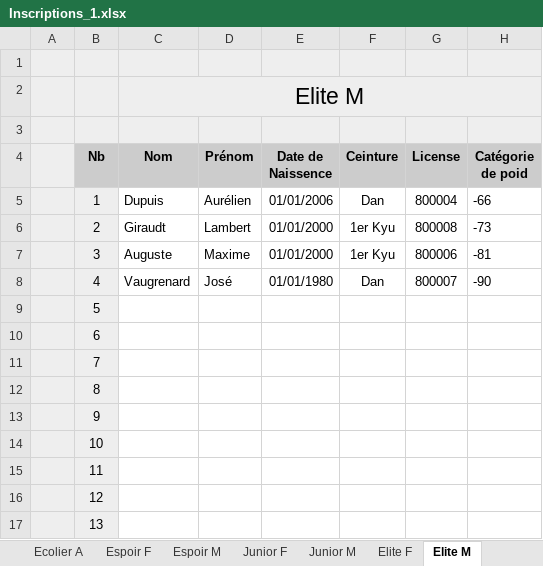
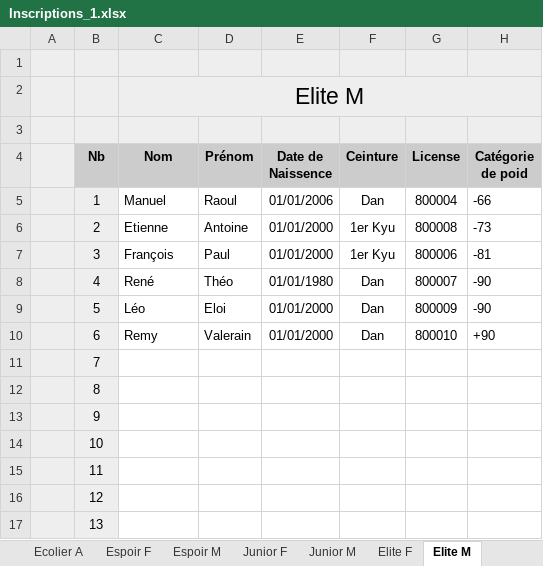
Before and after one commit to FlorianDubath/Tournamant, an Excel workbook: MaterielTest/Inscriptions_1.xlsx, sheet Elite M, drawn as a sheet; only a part is shown; values as stored, in another font and other column widths than the file's, no borders; conditional formats not drawn; the diff names each change by its address in the sheet, - before the commit and + after, or states it on an @@ line.

```diff
--- a/MaterielTest/Inscriptions_1.xlsx (sheet Elite M)
+++ b/MaterielTest/Inscriptions_1.xlsx (sheet Elite M)
-C5 (Nom): Dupuis
+C5 (Nom): Manuel
-D5 (Prénom): Aurélien
+D5 (Prénom): Raoul
-C6 (Nom): Giraudt
+C6 (Nom): Etienne
-D6 (Prénom): Lambert
+D6 (Prénom): Antoine
-C7 (Nom): Auguste
+C7 (Nom): François
-D7 (Prénom): Maxime
+D7 (Prénom): Paul
-C8 (Nom): Vaugrenard
+C8 (Nom): René
-D8 (Prénom): José
+D8 (Prénom): Théo
-C9 (Nom): (empty)
+C9 (Nom): Léo
-D9 (Prénom): (empty)
+D9 (Prénom): Eloi
-E9:E10 (Date de Naissence): (empty)
+E9:E10 (Date de Naissence): 01/01/2000
-F9:F10 (Ceinture): (empty)
+F9:F10 (Ceinture): Dan
-G9 (License): (empty)
+G9 (License): 800009
-H9 (Catégorie de poid): (empty)
+H9 (Catégorie de poid): -90
-C10 (Nom): (empty)
+C10 (Nom): Remy
-D10 (Prénom): (empty)
+D10 (Prénom): Valerain
-G10 (License): (empty)
+G10 (License): 800010
-H10 (Catégorie de poid): (empty)
+H10 (Catégorie de poid): +90
```
Also changed, not shown: sheet Vétéran M, sheet Open M, sheet Ecolière B, sheet Junior M, other sheet tabs, hidden cells, charts or pictures, MaterielTest/Inscriptions_2.xlsx, 10 other files.
